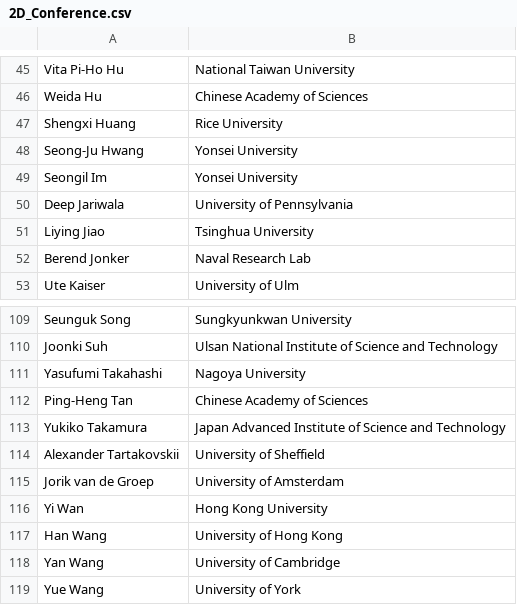
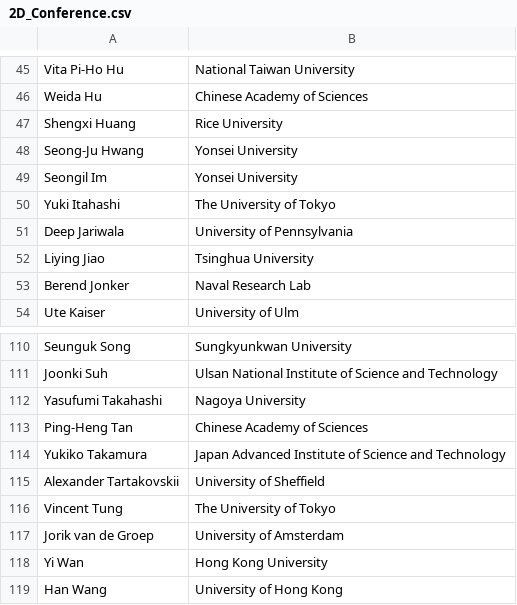
Before and after one commit to 0Hughman0/tmd_conference, a CSV file: tmd_conference/_data/2D_Conference.csv, drawn as a sheet; only a part is shown, gaps mark what is left out; the shorter side is filled out with more unchanged rows.

Commit message:
Update 2D_Conference.csv

```diff
--- a/tmd_conference/_data/2D_Conference.csv
+++ b/tmd_conference/_data/2D_Conference.csv
@@ -49,2 +49,3 @@ Seong-Ju Hwang,Yonsei University
 Seongil Im,Yonsei University
+Yuki Itahashi,The University of Tokyo
 Deep Jariwala,University of Pennsylvania
@@ -114,2 +115,3 @@ Yukiko Takamura,Japan Advanced Institute of Science and Technology
 Alexander Tartakovskii,University of Sheffield
+Vincent Tung,The University of Tokyo
 Jorik van de Groep,University of Amsterdam
```
